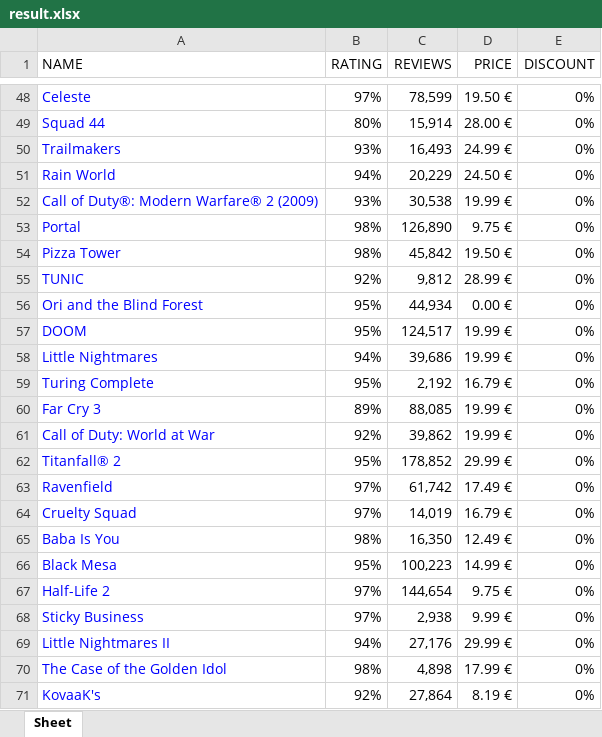
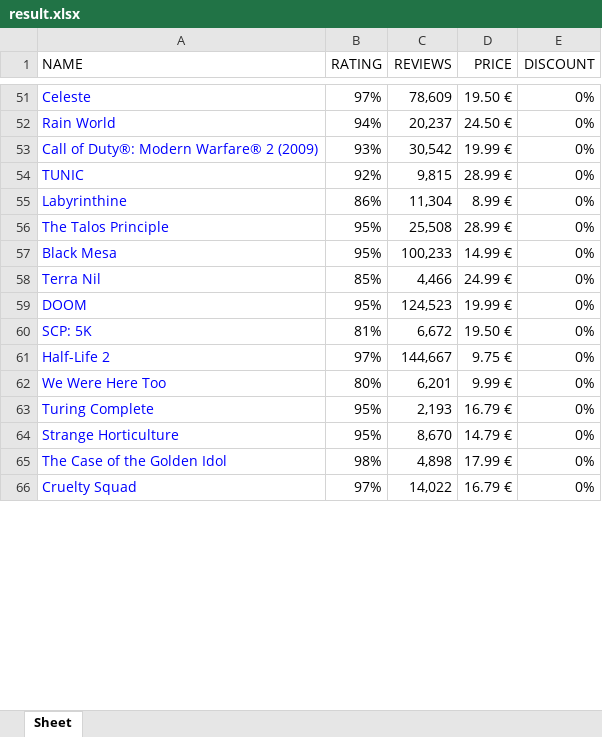
Before and after one commit to pavelsananko/automation-project, an Excel workbook: result.xlsx, sheet Sheet, drawn as a sheet; only a part is shown, gaps mark what is left out; values as stored, in another font and other column widths than the file's, no borders; removed rows and columns are numbered as before the commit, all else as after; the diff covers the shown part only; the diff names each change by its address in the sheet, - before the commit and + after, or states it on an @@ line.

```diff
--- a/result.xlsx (sheet Sheet)
+++ b/result.xlsx (sheet Sheet)
-C51 (REVIEWS): 78,599
+C51 (REVIEWS): 78,609
@@ row 49 moved to row 46: Squad 44 @@
-row 50: Trailmakers | 93% | 16,493 | 24.99 € | 0%
-C52 (REVIEWS): 20,229
+C52 (REVIEWS): 20,237
-C53 (REVIEWS): 30,538
+C53 (REVIEWS): 30,542
-row 53: Portal | 98% | 126,890 | 9.75 € | 0%
-row 54: Pizza Tower | 98% | 45,842 | 19.50 € | 0%
-C54 (REVIEWS): 9,812
+C54 (REVIEWS): 9,815
-row 56: Ori and the Blind Forest | 95% | 44,934 | 0.00 € | 0%
-row 57: DOOM | 95% | 124,517 | 19.99 € | 0%
-row 58: Little Nightmares | 94% | 39,686 | 19.99 € | 0%
-row 59: Turing Complete | 95% | 2,192 | 16.79 € | 0%
-row 60: Far Cry 3 | 89% | 88,085 | 19.99 € | 0%
-row 61: Call of Duty: World at War | 92% | 39,862 | 19.99 € | 0%
-row 62: Titanfall® 2 | 95% | 178,852 | 29.99 € | 0%
-row 63: Ravenfield | 97% | 61,742 | 17.49 € | 0%
-row 64: Cruelty Squad | 97% | 14,019 | 16.79 € | 0%
-row 65: Baba Is You | 98% | 16,350 | 12.49 € | 0%
+row 55: Labyrinthine | 86% | 11,304 | 8.99 € | 0%
+row 56: The Talos Principle | 95% | 25,508 | 28.99 € | 0%
-C57 (REVIEWS): 100,223
+C57 (REVIEWS): 100,233
+row 58: Terra Nil | 85% | 4,466 | 24.99 € | 0%
+row 59: DOOM | 95% | 124,523 | 19.99 € | 0%
+row 60: SCP: 5K | 81% | 6,672 | 19.50 € | 0%
-C61 (REVIEWS): 144,654
+C61 (REVIEWS): 144,667
-row 68: Sticky Business | 97% | 2,938 | 9.99 € | 0%
-row 69: Little Nightmares II | 94% | 27,176 | 29.99 € | 0%
+row 62: We Were Here Too | 80% | 6,201 | 9.99 € | 0%
+row 63: Turing Complete | 95% | 2,193 | 16.79 € | 0%
+row 64: Strange Horticulture | 95% | 8,670 | 14.79 € | 0%
-row 71: KovaaK's | 92% | 27,864 | 8.19 € | 0%
+row 66: Cruelty Squad | 97% | 14,022 | 16.79 € | 0%
```
Also changed, not shown: 38 added rows, 31 removed rows and 28 edited cells elsewhere in this sheet, 1 other file.
